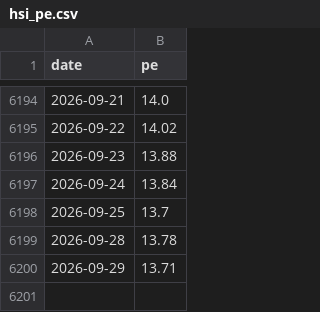
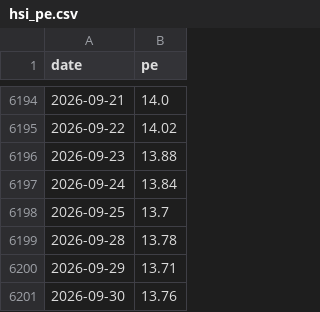
Before and after one commit to ggghappyfamily/mpf-data, a CSV file: hsi_pe.csv, drawn as a sheet; only a part is shown, gaps mark what is left out; the diff names each change by its address in the sheet, - before the commit and + after, or states it on an @@ line.

```diff
--- a/hsi_pe.csv
+++ b/hsi_pe.csv
+row 6201: 2026-09-30 | 13.76
```
Also changed, not shown: 1 other file.
